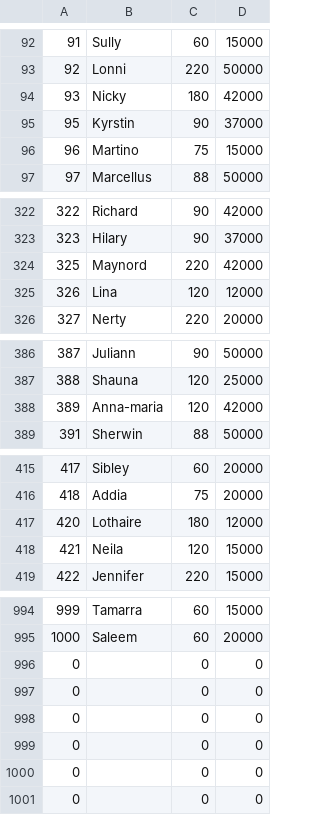
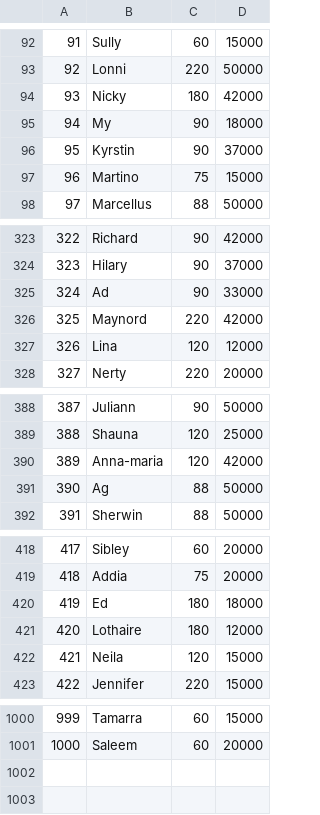
Before and after one commit to MauricioCRojas/tp_laboratorio_1, a CSV file: TP3/data.csv, drawn as a sheet; only a part is shown, gaps mark what is left out; removed rows and columns are numbered as before the commit, all else as after; the diff covers the shown part only; the diff names each change by its address in the sheet, - before the commit and + after, or states it on an @@ line.

```diff
--- a/TP3/data.csv
+++ b/TP3/data.csv
+row 95: 94 | My | 90 | 18000
+row 325: 324 | Ad | 90 | 33000
+row 391: 390 | Ag | 88 | 50000
+row 420: 419 | Ed | 180 | 18000
-row 996: 0 |  | 0 | 0
-row 997: 0 |  | 0 | 0
-row 998: 0 |  | 0 | 0
-row 999: 0 |  | 0 | 0
-row 1000: 0 |  | 0 | 0
-row 1001: 0 |  | 0 | 0
```
Also changed, not shown: 2 added rows elsewhere in this file, 18 other files.
